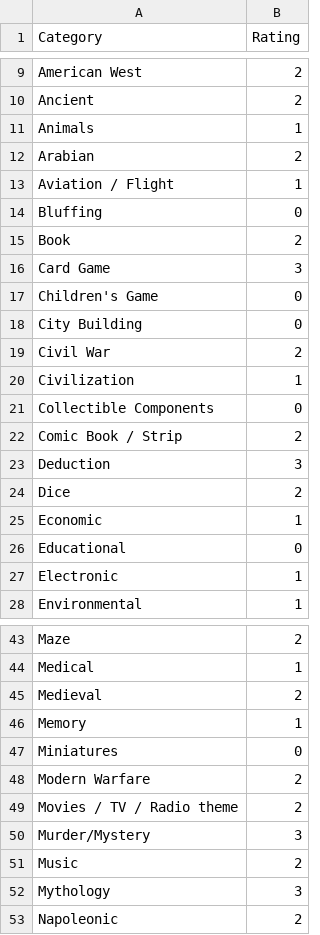
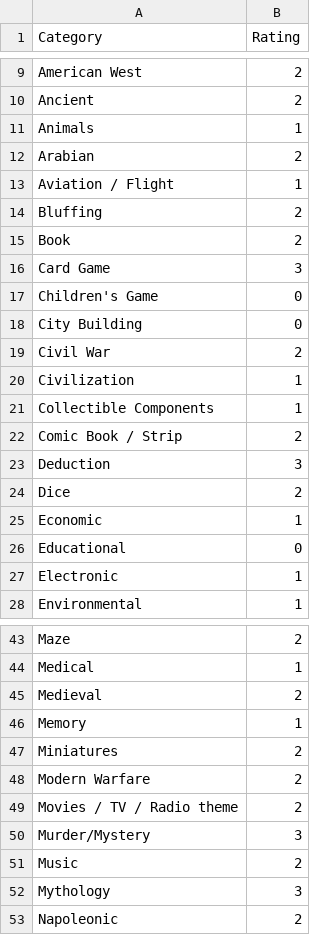
Before and after one commit to TremaineJScott/board_game_ai, a CSV file: app/data/Category_Ratings.csv, drawn as a sheet; only a part is shown, gaps mark what is left out.

```diff
--- a/app/data/Category_Ratings.csv
+++ b/app/data/Category_Ratings.csv
@@ -13,3 +13,3 @@ Arabian,2
 Aviation / Flight,1
-Bluffing,0
+Bluffing,2
 Book,2
@@ -20,3 +20,3 @@ Civil War,2
 Civilization,1
-Collectible Components,0
+Collectible Components,1
 Comic Book / Strip,2
@@ -46,3 +46,3 @@ Medieval,2
 Memory,1
-Miniatures,0
+Miniatures,2
 Modern Warfare,2
```
Also changed, not shown: app/data/bgg_db_1806_50.csv, 3 other files.
